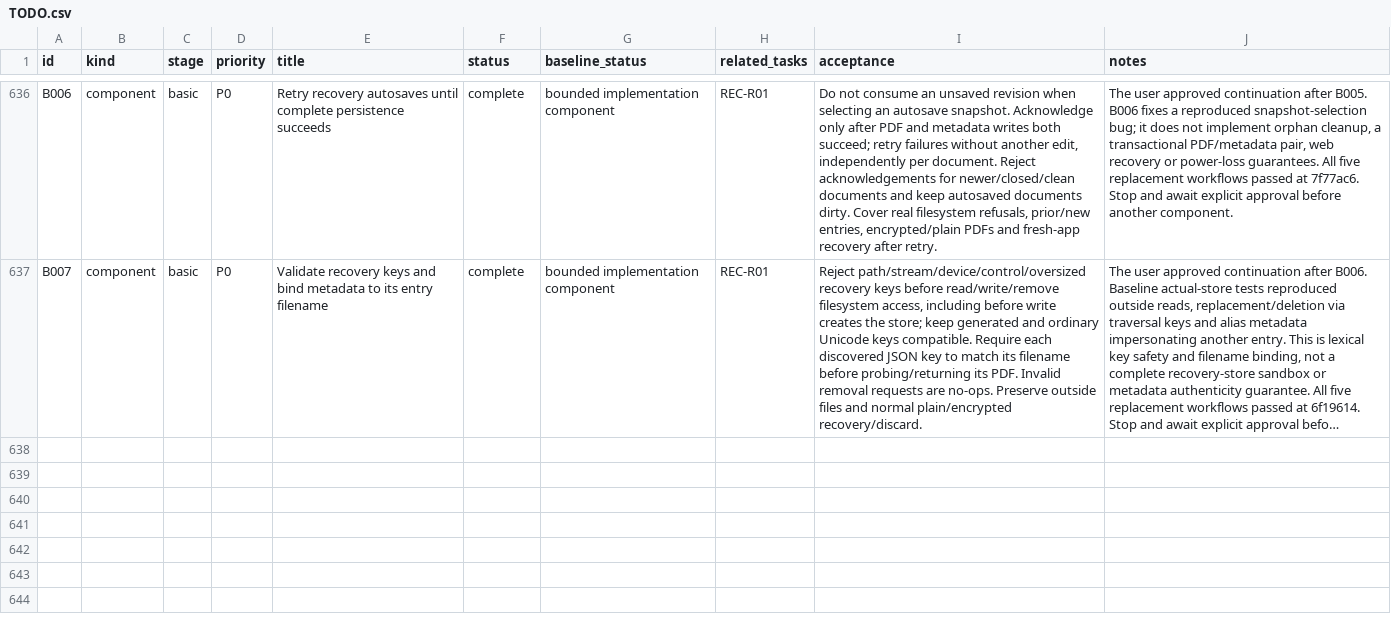
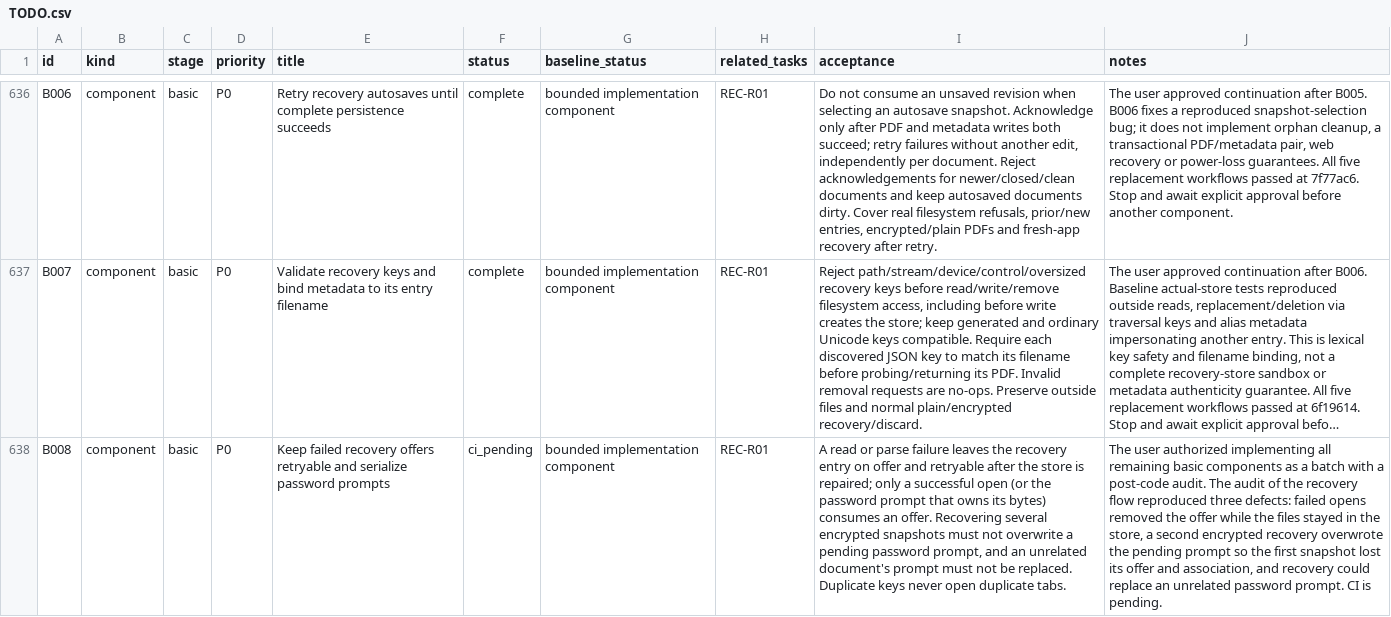
Before and after one commit to b-lincko/linkco-pdf, a CSV file: docs/implementation/TODO.csv, drawn as a sheet; only a part is shown, gaps mark what is left out; long unchanged cells end in …; the diff names each change by its address in the sheet, - before the commit and + after, or states it on an @@ line.

Commit message:
B008: keep failed recovery offers retryable and serialize prompts
Only a successful open, or the password prompt owning its bytes, consumes a recovery offer. Failed reads and unparseable PDFs stay retryable, encrypted snapshots are recovered one prompt at a time, cancelled or failed password recovery returns the association to the offer, and duplicate keys cannot open duplicate tabs.

Adds four full-app regressions and six actual-source loop tests; five failed before the fix and two scratch mutations are rejected. Standalone Clippy and formatting pass; full local workspace gates remain dependency-blocked by craft-libs, so CI is pending.

Co-authored-by: arena-agent <297053741+arena-agent@users.noreply.github.com>

```diff
--- a/docs/implementation/TODO.csv
+++ b/docs/implementation/TODO.csv
+row 638: B008 | component | basic | P0 | Keep failed recovery offers retryable and serialize password prompts | ci_pending | bounded implementation component | REC-R01 | A read or parse failure leaves the recovery entry on offer and retryable after the store is repaired; only a successful open (or the password prompt that owns its bytes) consumes an offer. Recovering several encrypted snapshots must not overwrite a pending password prompt, and an unrelated document's prompt must not be replaced. Duplicate keys never open duplicate tabs. | The user authorized implementing all remaining basic components as a batch with a post-code audit. The audit of the recovery flow reproduced three defects: failed opens removed the offer while the files stayed in the store, a second encrypted recovery overwrote the pending prompt so the first snapshot lost its offer and association, and recovery could replace an unrelated password prompt. CI is pending.
```
Also changed, not shown: 12 other files.
